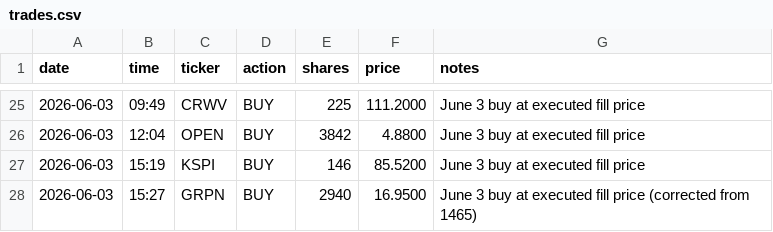
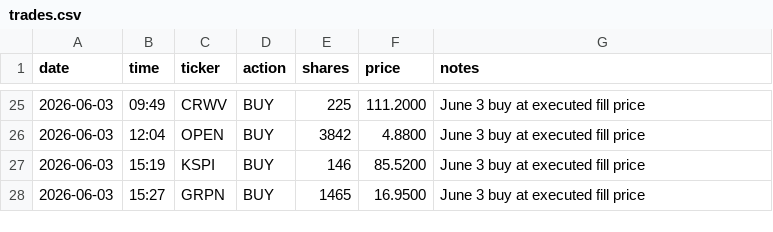
Before and after one commit to aalok1997/Convex-Capital, a CSV file: trades.csv, drawn as a sheet; only a part is shown, gaps mark what is left out.

Commit message:
Always-LIVE indicator + clean snapshot + revert GRPN to 1465
- Regenerated docs/data/snapshot.json: previous live copy had merge
  conflict markers from a botched rebase, which was crashing the
  dashboard's JSON parse. That was why the site wouldn't load.
- Reverted GRPN June 3 buy to 1465 shares per user (was mistakenly
  changed to 2940).
- LIVE pill is now green in every session (OPEN/PRE/AFTER/CLOSED) so
  the page always reads as live.
- STALE state only fires during OPEN if snapshot > 30 min old.
- Browser poll: 10s during trading, 60s outside so the page feels alive.
- Stale-data banner threshold raised to 5 days (was 1) to stop
  nuisance-triggering on weekends/holidays.

```diff
--- a/trades.csv
+++ b/trades.csv
@@ -27,2 +27,2 @@ date,time,ticker,action,shares,price,notes
 2026-06-03,15:19,KSPI,BUY,146,85.5200,June 3 buy at executed fill price
-2026-06-03,15:27,GRPN,BUY,2940,16.9500,June 3 buy at executed fill price (corrected from 1465)
+2026-06-03,15:27,GRPN,BUY,1465,16.9500,June 3 buy at executed fill price
```
Also changed, not shown: 2 other files.
